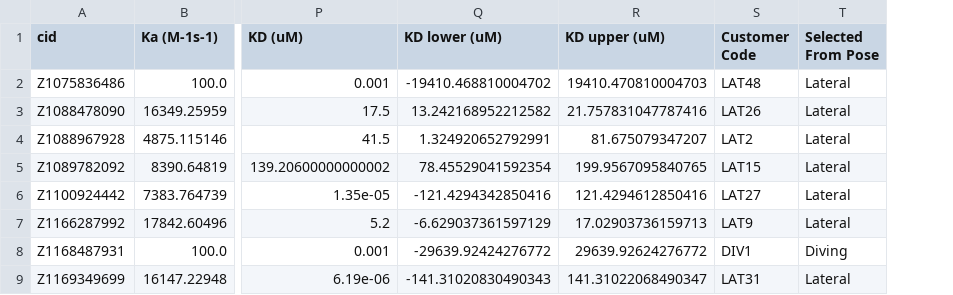
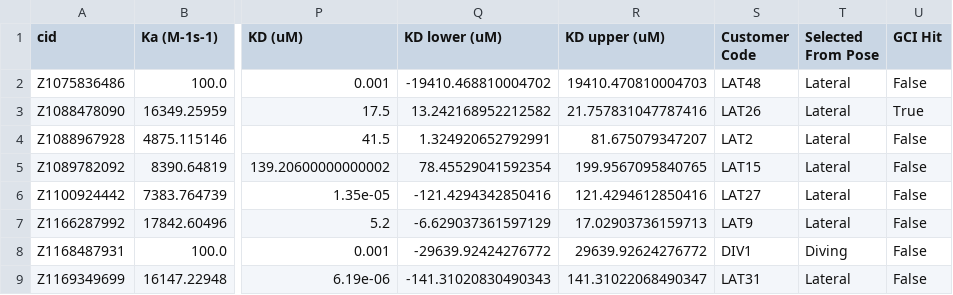
Before and after one commit to haroldgrosjean/xSAR, a CSV file: xsar_model/data/6_experimental_validation/1_GCI_results_all.csv, drawn as a sheet; only a part is shown, gaps mark what is left out; the diff names each change by its address in the sheet, - before the commit and + after, or states it on an @@ line.

Commit message:
Update 1_GCI_results_all.csv

```diff
--- a/xsar_model/data/6_experimental_validation/1_GCI_results_all.csv
+++ b/xsar_model/data/6_experimental_validation/1_GCI_results_all.csv
+column U (GCI Hit), rows 2-9: False | True | False | False | False | False | False | False
```
